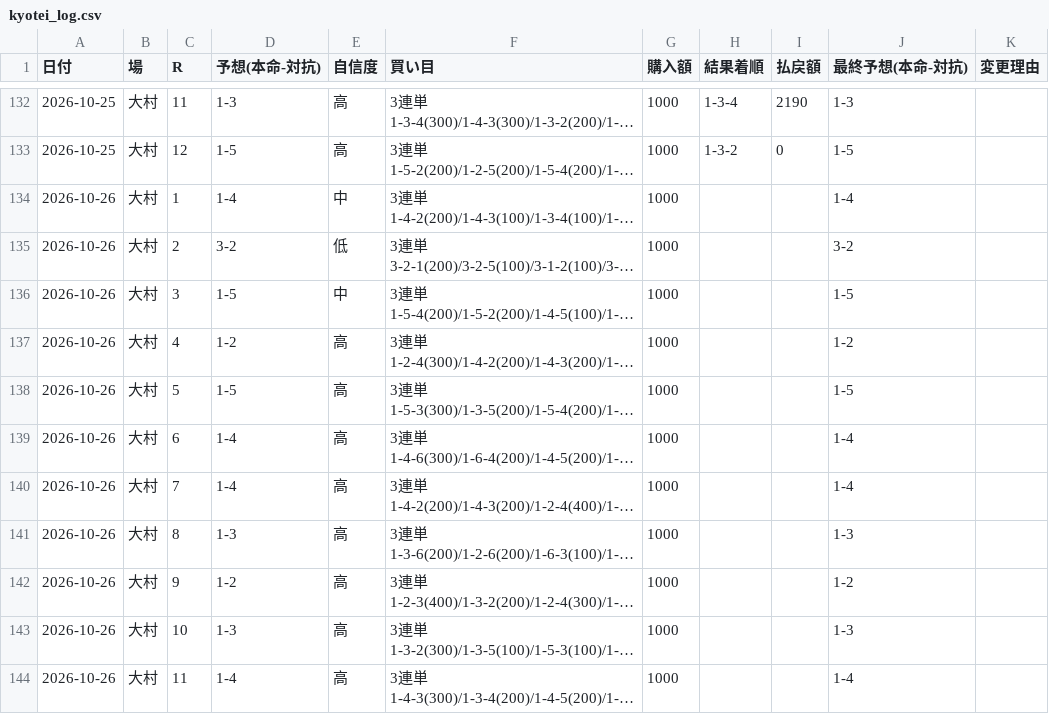
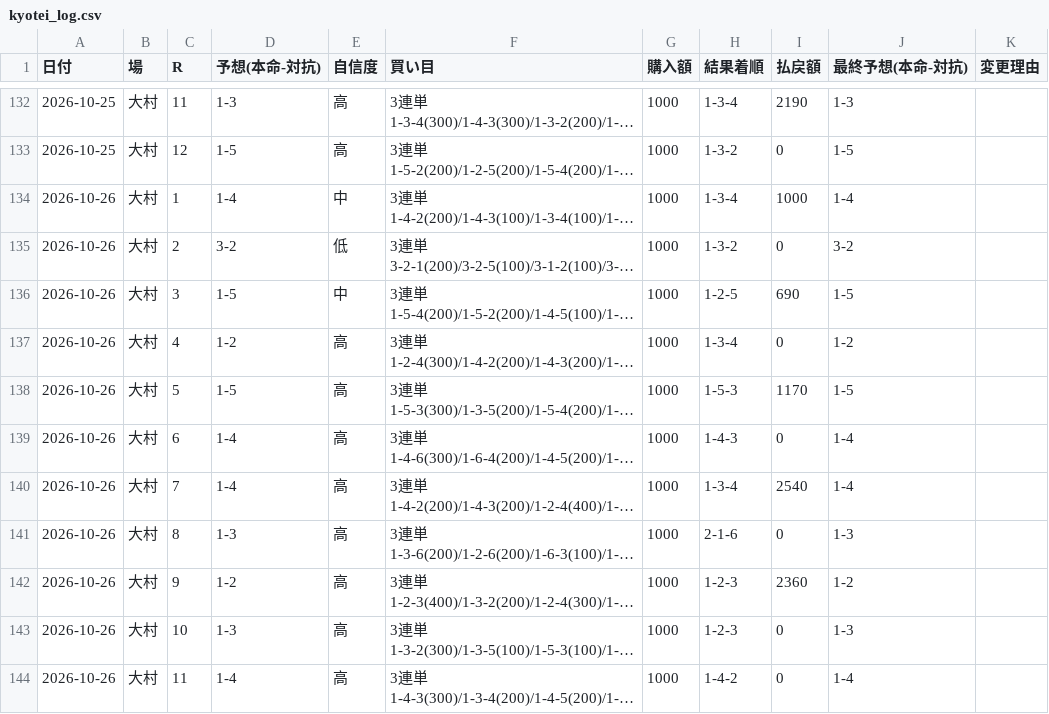
Before and after one commit to KANOENDO/kyotei-yosou, a CSV file: kyotei_log.csv, drawn as a sheet; only a part is shown, gaps mark what is left out; long unchanged cells end in …; the diff covers the shown part only; the diff names each change by its address in the sheet, - before the commit and + after, or states it on an @@ line.

```diff
--- a/kyotei_log.csv
+++ b/kyotei_log.csv
-H134 (結果着順): (empty)
+H134 (結果着順): 1-3-4
-I134 (払戻額): (empty)
+I134 (払戻額): 1000
-H135 (結果着順): (empty)
+H135 (結果着順): 1-3-2
-I135 (払戻額): (empty)
+I135 (払戻額): 0
-H136 (結果着順): (empty)
+H136 (結果着順): 1-2-5
-I136 (払戻額): (empty)
+I136 (払戻額): 690
-H137 (結果着順): (empty)
+H137 (結果着順): 1-3-4
-I137 (払戻額): (empty)
+I137 (払戻額): 0
-H138 (結果着順): (empty)
+H138 (結果着順): 1-5-3
-I138 (払戻額): (empty)
+I138 (払戻額): 1170
-H139 (結果着順): (empty)
+H139 (結果着順): 1-4-3
-I139 (払戻額): (empty)
+I139 (払戻額): 0
-H140 (結果着順): (empty)
+H140 (結果着順): 1-3-4
-I140 (払戻額): (empty)
+I140 (払戻額): 2540
-H141 (結果着順): (empty)
+H141 (結果着順): 2-1-6
-I141 (払戻額): (empty)
+I141 (払戻額): 0
-H142:H143 (結果着順): (empty)
+H142:H143 (結果着順): 1-2-3
-I142 (払戻額): (empty)
+I142 (払戻額): 2360
-I143:I144 (払戻額): (empty)
+I143:I144 (払戻額): 0
-H144 (結果着順): (empty)
+H144 (結果着順): 1-4-2
```
Also changed, not shown: 12 added rows and 2 edited cells elsewhere in this file, 5 other files.
